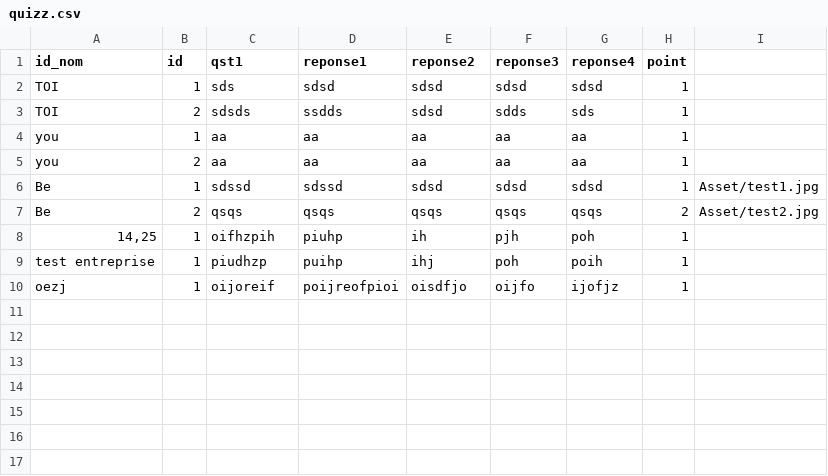
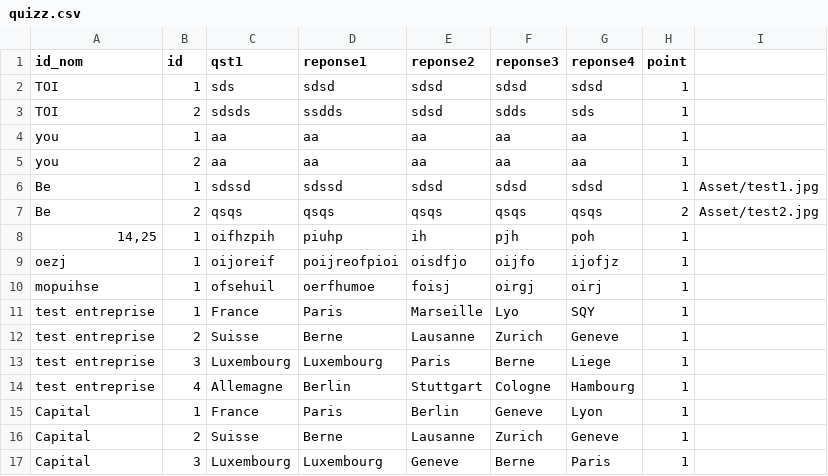
Before and after one commit to mimiranto/quizzeo, a CSV file: quizz.csv, drawn as a sheet.

Commit message:
quizz

```diff
--- a/quizz.csv
+++ b/quizz.csv
@@ -8,3 +8,10 @@ you,2,aa,aa,aa,aa,aa,1,
 "14,25",1,oifhzpih,piuhp,ih,pjh,poh,1,
-"test entreprise",1,piudhzp,puihp,ihj,poh,poih,1,
 oezj,1,oijoreif,poijreofpioi,oisdfjo,oijfo,ijofjz,1,
+mopuihse,1,ofsehuil,oerfhumoe,foisj,oirgj,oirj,1,
+"test entreprise",1,"France ",Paris,Marseille,Lyo,SQY,1,
+"test entreprise",2,"Suisse ","Berne ","Lausanne ",Zurich,Geneve,1,
+"test entreprise",3,Luxembourg,Luxembourg,Paris,Berne,Liege,1,
+"test entreprise",4,"Allemagne ",Berlin,Stuttgart,Cologne,Hambourg,1,
+Capital,1,France,Paris,Berlin,Geneve,Lyon,1,
+Capital,2,Suisse,Berne,Lausanne,Zurich,Geneve,1,
+Capital,3,Luxembourg,Luxembourg,Geneve,Berne,Paris,1,
```
Also changed, not shown: nomquizz.csv, 3 other files.
